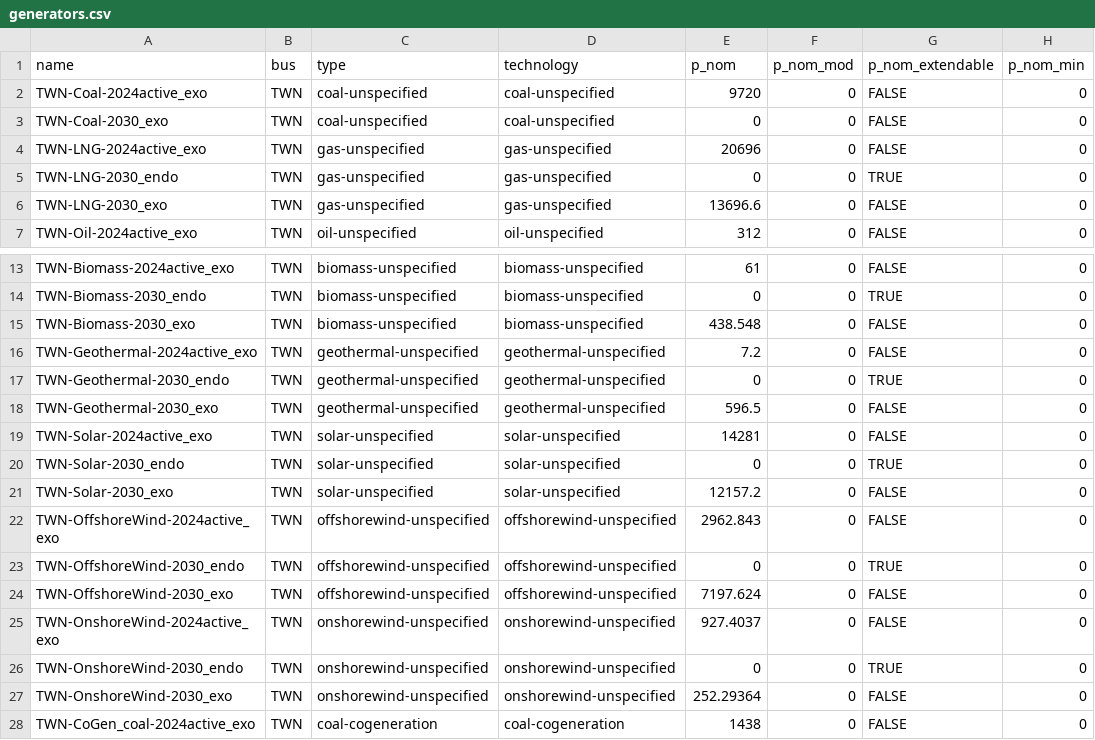
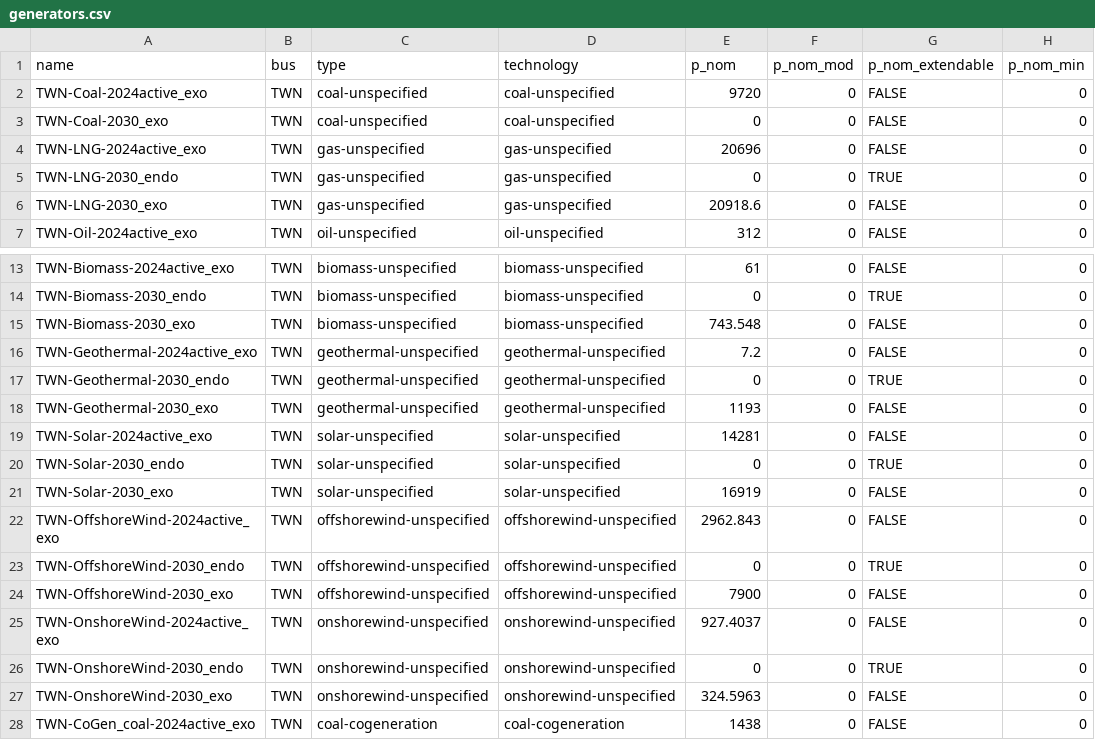
Before and after one commit to transition-zero/tza-pypsa, a CSV file: stock_models/Taiwan/generators.csv, drawn as a sheet; only a part is shown, gaps mark what is left out; the diff names each change by its address in the sheet, - before the commit and + after, or states it on an @@ line.

Commit message:
Update generators and storages with original gov targets

```diff
--- a/stock_models/Taiwan/generators.csv
+++ b/stock_models/Taiwan/generators.csv
-E6 (p_nom): 13696.6
+E6 (p_nom): 20918.6
-E15 (p_nom): 438.548
+E15 (p_nom): 743.548
-E18 (p_nom): 596.5
+E18 (p_nom): 1193
-E21 (p_nom): 12157.2
+E21 (p_nom): 16919
-E24 (p_nom): 7197.624
+E24 (p_nom): 7900
-E27 (p_nom): 252.29364
+E27 (p_nom): 324.5963
```
Also changed, not shown: stock_models/Taiwan/storage_units.csv.
